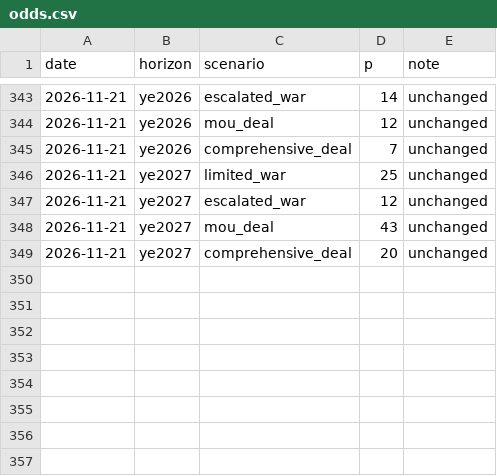
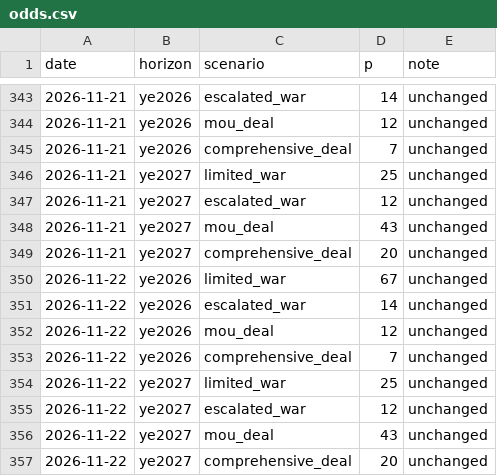
Before and after one commit to abrandt1897/GeoBrief, a CSV file: data/odds.csv, drawn as a sheet; only a part is shown, gaps mark what is left out.

```diff
--- a/data/odds.csv
+++ b/data/odds.csv
@@ -349 +349,9 @@ date,horizon,scenario,p,note
 2026-11-21,ye2027,comprehensive_deal,20,unchanged
+2026-11-22,ye2026,limited_war,67,unchanged
+2026-11-22,ye2026,escalated_war,14,unchanged
+2026-11-22,ye2026,mou_deal,12,unchanged
+2026-11-22,ye2026,comprehensive_deal,7,unchanged
+2026-11-22,ye2027,limited_war,25,unchanged
+2026-11-22,ye2027,escalated_war,12,unchanged
+2026-11-22,ye2027,mou_deal,43,unchanged
+2026-11-22,ye2027,comprehensive_deal,20,unchanged
```
Also changed, not shown: data/gas.csv, data/headlines.csv, 3 other files.
